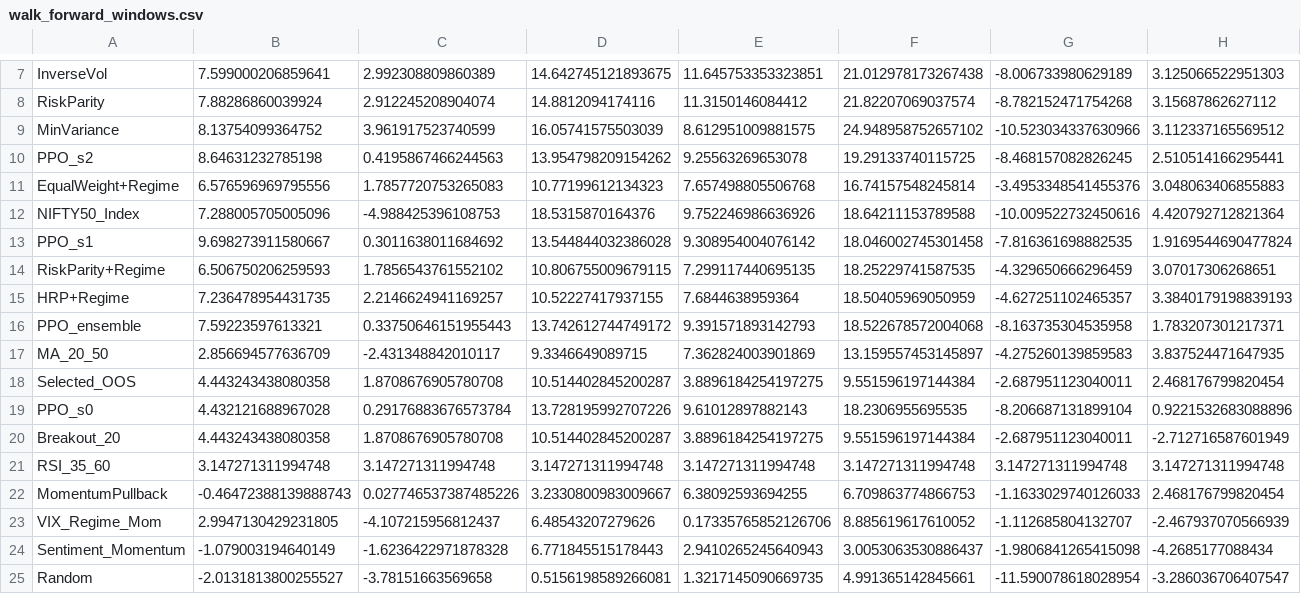
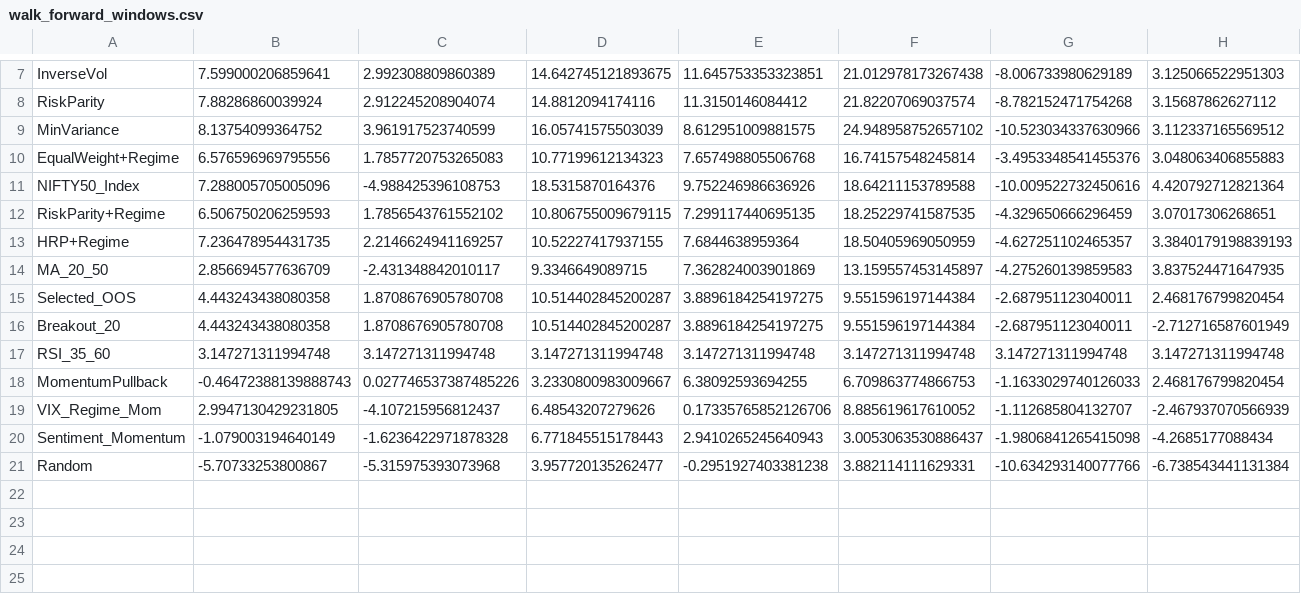
Before and after one commit to tridibjena/nifty50-rl-portfolio-optimization, a CSV file: assets/v2/walk_forward_windows.csv, drawn as a sheet; only a part is shown, gaps mark what is left out; removed rows and columns are numbered as before the commit, all else as after; rows hold the shown columns only; the diff covers the shown part only; the diff names each change by its address in the sheet, - before the commit and + after, or states it on an @@ line.

```diff
--- a/assets/v2/walk_forward_windows.csv
+++ b/assets/v2/walk_forward_windows.csv
-row 10: PPO_s2 | 8.64631232785198 | 0.4195867466244563 | 13.954798209154262 | 9.25563269653078 | 19.29133740115725 | -8.468157082826245 | 2.510514166295441
-row 13: PPO_s1 | 9.698273911580667 | 0.3011638011684692 | 13.544844032386028 | 9.308954004076142 | 18.046002745301458 | -7.816361698882535 | 1.9169544690477824
-row 16: PPO_ensemble | 7.59223597613321 | 0.33750646151955443 | 13.742612744749172 | 9.391571893142793 | 18.522678572004068 | -8.163735304535958 | 1.783207301217371
-row 19: PPO_s0 | 4.432121688967028 | 0.29176883676573784 | 13.728195992707226 | 9.61012897882143 | 18.2306955695535 | -8.206687131899104 | 0.9221532683088896
-B21: -2.0131813800255527
+B21: -5.70733253800867
-C21: -3.78151663569658
+C21: -5.315975393073968
-D21: 0.5156198589266081
+D21: 3.957720135262477
-E21: 1.3217145090669735
+E21: -0.2951927403381238
-F21: 4.991365142845661
+F21: 3.882114111629331
-G21: -11.590078618028954
+G21: -10.634293140077766
-H21: -3.286036706407547
+H21: -6.738543441131384
```
Also changed, not shown: 1 edited cell elsewhere in this file, assets/v2/performance_by_regime.csv, assets/v2/performance_by_regime_dark.csv, 23 other files.
